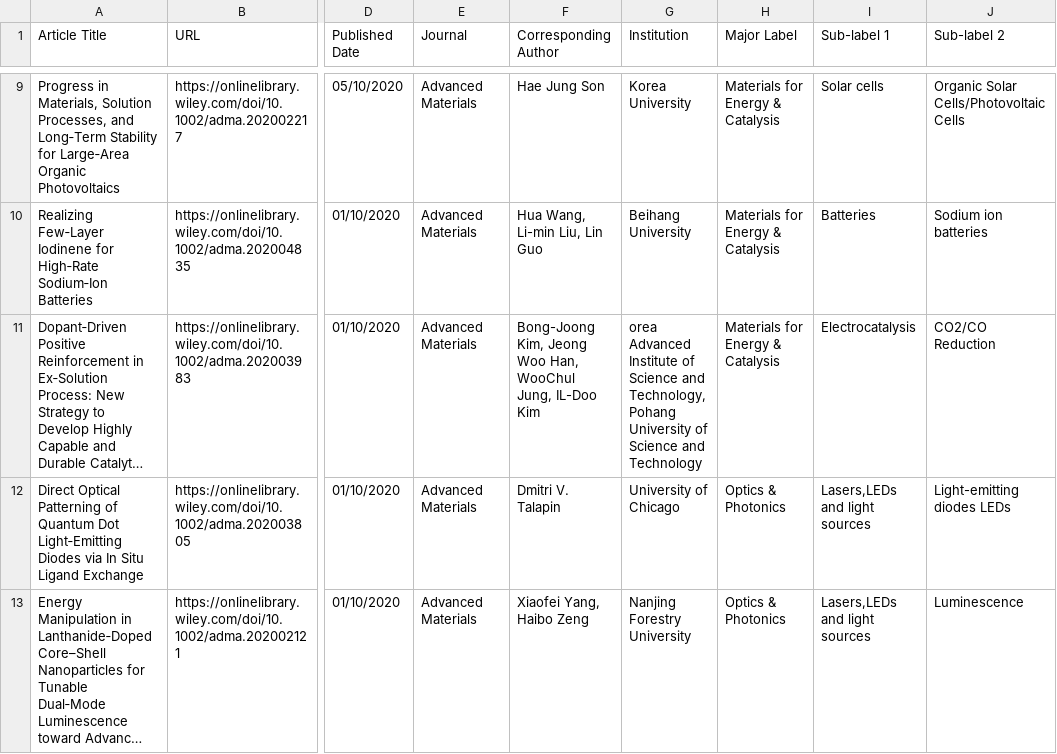
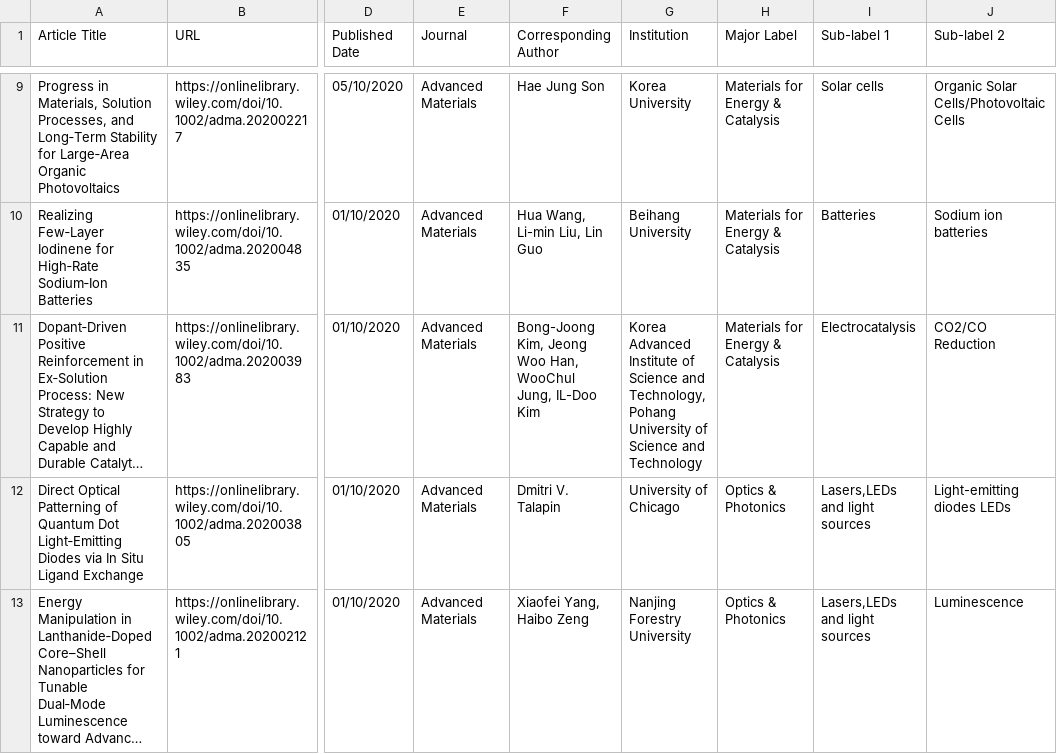
Before and after one commit to SciQuestDevelopment/server, a CSV file: csv/csv/labelling.csv (was database/labelling.csv), drawn as a sheet; only a part is shown, gaps mark what is left out; long unchanged cells end in …; the diff names each change by its address in the sheet, - before the commit and + after, or states it on an @@ line.

```diff
--- a/database/labelling.csv
+++ b/csv/csv/labelling.csv
-G11 (Institution): orea Advanced Institute…
+G11 (Institution): Korea Advanced Institute…
```
Also changed, not shown: 7 other files.
